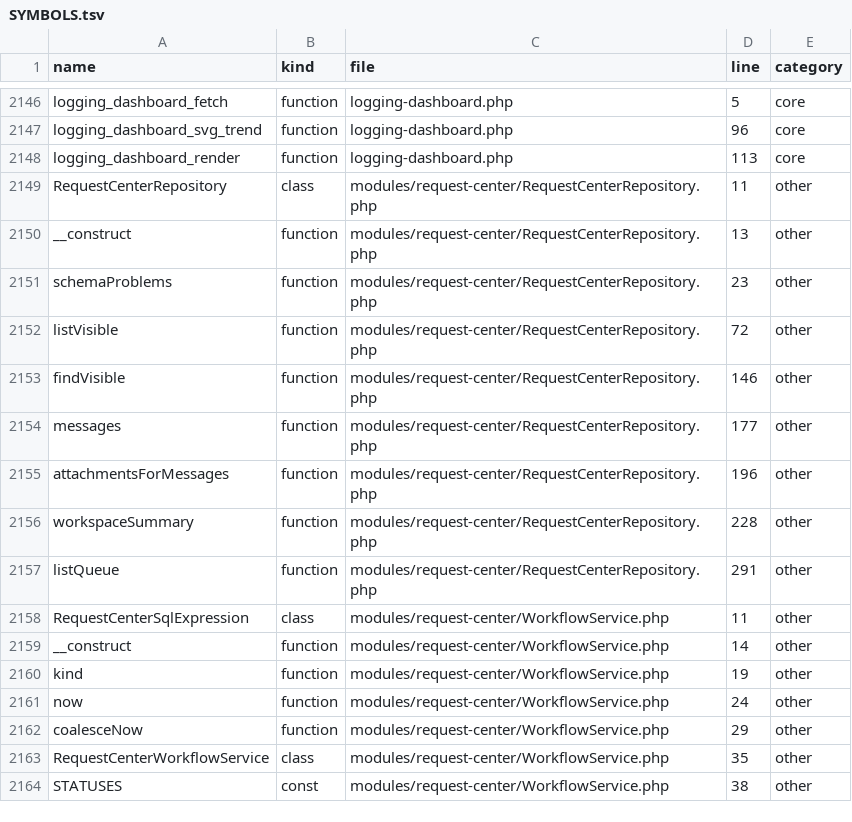
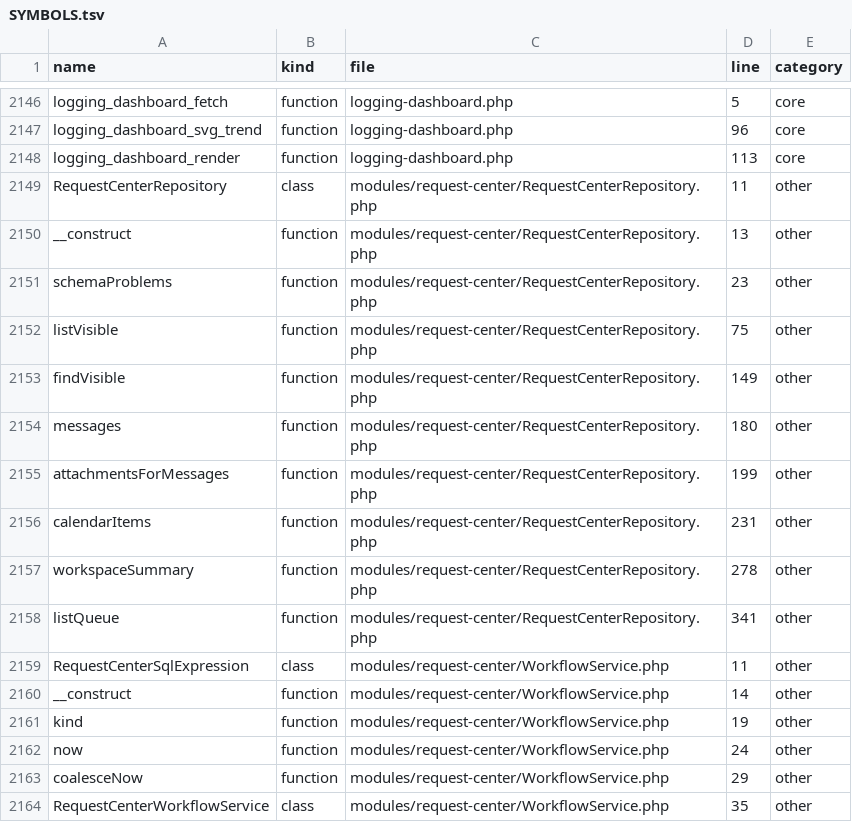
Before and after one commit to alirezarahimy-code/ticket, a TSV file: docs/system-map/SYMBOLS.tsv, drawn as a sheet; only a part is shown, gaps mark what is left out; the shorter side is filled out with more unchanged rows.

```diff
--- a/docs/system-map/SYMBOLS.tsv
+++ b/docs/system-map/SYMBOLS.tsv
@@ -2151,8 +2151,9 @@ __construct	function	modules/request-center/RequestCenterRepository.php	13	other
 schemaProblems	function	modules/request-center/RequestCenterRepository.php	23	other
-listVisible	function	modules/request-center/RequestCenterRepository.php	72	other
-findVisible	function	modules/request-center/RequestCenterRepository.php	146	other
-messages	function	modules/request-center/RequestCenterRepository.php	177	other
-attachmentsForMessages	function	modules/request-center/RequestCenterRepository.php	196	other
-workspaceSummary	function	modules/request-center/RequestCenterRepository.php	228	other
-listQueue	function	modules/request-center/RequestCenterRepository.php	291	other
+listVisible	function	modules/request-center/RequestCenterRepository.php	75	other
+findVisible	function	modules/request-center/RequestCenterRepository.php	149	other
+messages	function	modules/request-center/RequestCenterRepository.php	180	other
+attachmentsForMessages	function	modules/request-center/RequestCenterRepository.php	199	other
+calendarItems	function	modules/request-center/RequestCenterRepository.php	231	other
+workspaceSummary	function	modules/request-center/RequestCenterRepository.php	278	other
+listQueue	function	modules/request-center/RequestCenterRepository.php	341	other
 RequestCenterSqlExpression	class	modules/request-center/WorkflowService.php	11	other
```
Also changed, not shown: docs/system-map/FILES.tsv, 4 other files.
